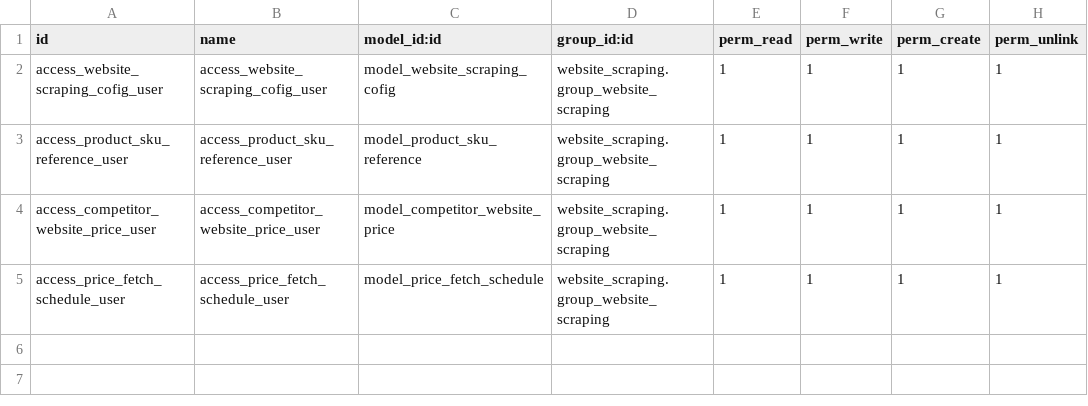
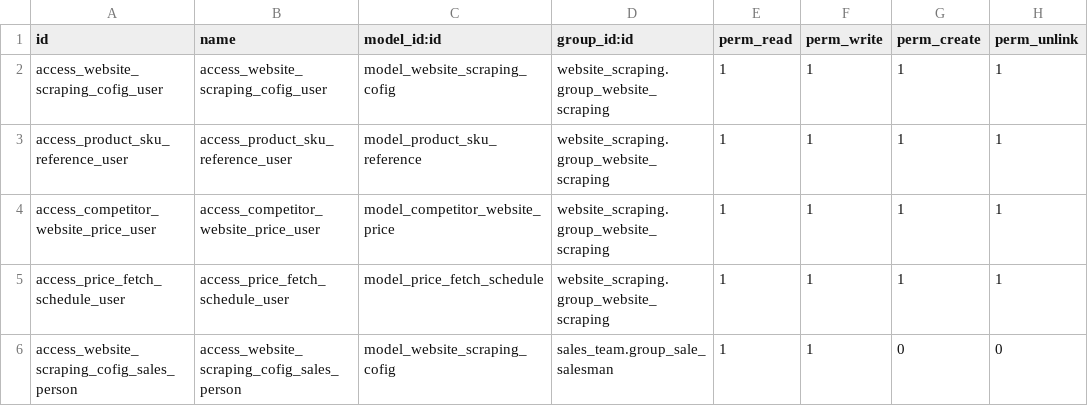
Before and after one commit to PricePaper/odoo-custom-v15, a CSV file: website_scraping/security/ir.model.access.csv, drawn as a sheet; the diff names each change by its address in the sheet, - before the commit and + after, or states it on an @@ line.

Commit message:
Price List Security Rule Added

```diff
--- a/website_scraping/security/ir.model.access.csv
+++ b/website_scraping/security/ir.model.access.csv
+row 6: access_website_scraping_cofig_sales_person | access_website_scraping_cofig_sales_person | model_website_scraping_cofig | sales_team.group_sale_salesman | 1 | 1 | 0 | 0
```
Also changed, not shown: 4 other files.
